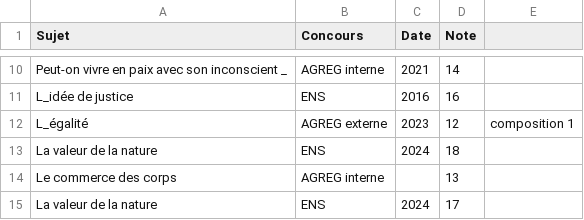
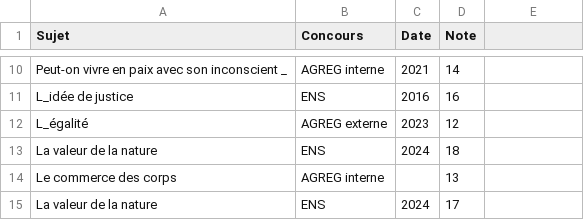
Before and after one commit to GwenTsang/concours-de-philosophie, a CSV file: scan_des_copies/file_cleaned (2).csv, drawn as a sheet; only a part is shown, gaps mark what is left out.

Commit message:
Update file_cleaned (2).csv

```diff
--- a/scan_des_copies/file_cleaned (2).csv
+++ b/scan_des_copies/file_cleaned (2).csv
@@ -11,3 +11,3 @@ Peut-on vivre en paix avec son inconscient _,AGREG interne,2021,14
 L_idée de justice,ENS,2016,16
-L_égalité,AGREG externe,2023,12, composition 1
+L_égalité,AGREG externe,2023,12
 La valeur de la nature,ENS,2024,18
```
